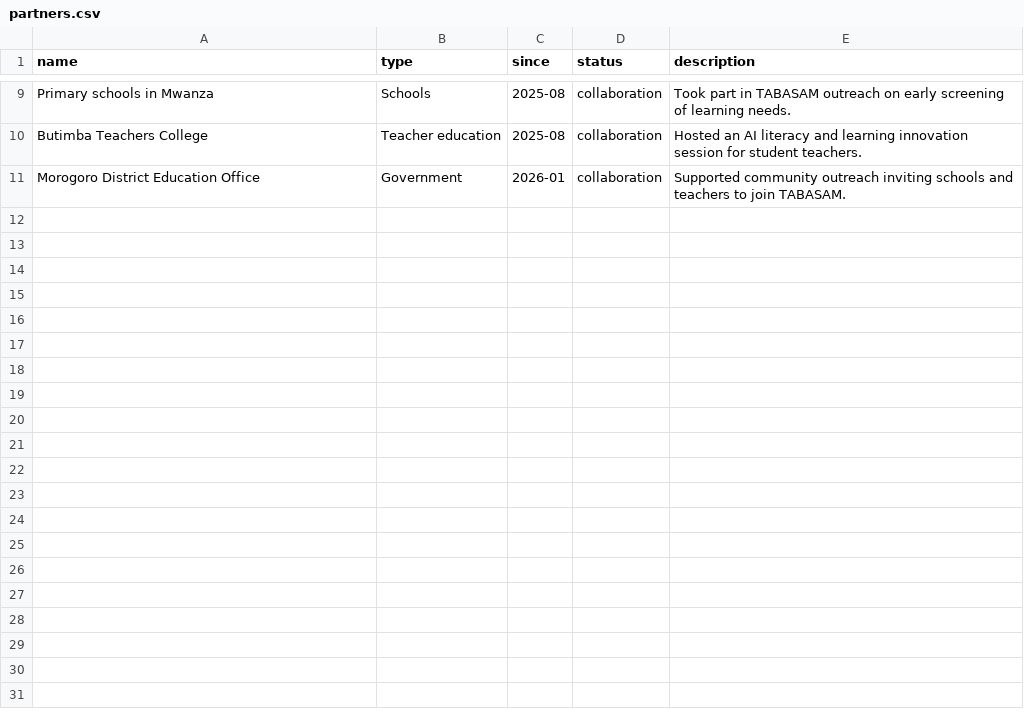
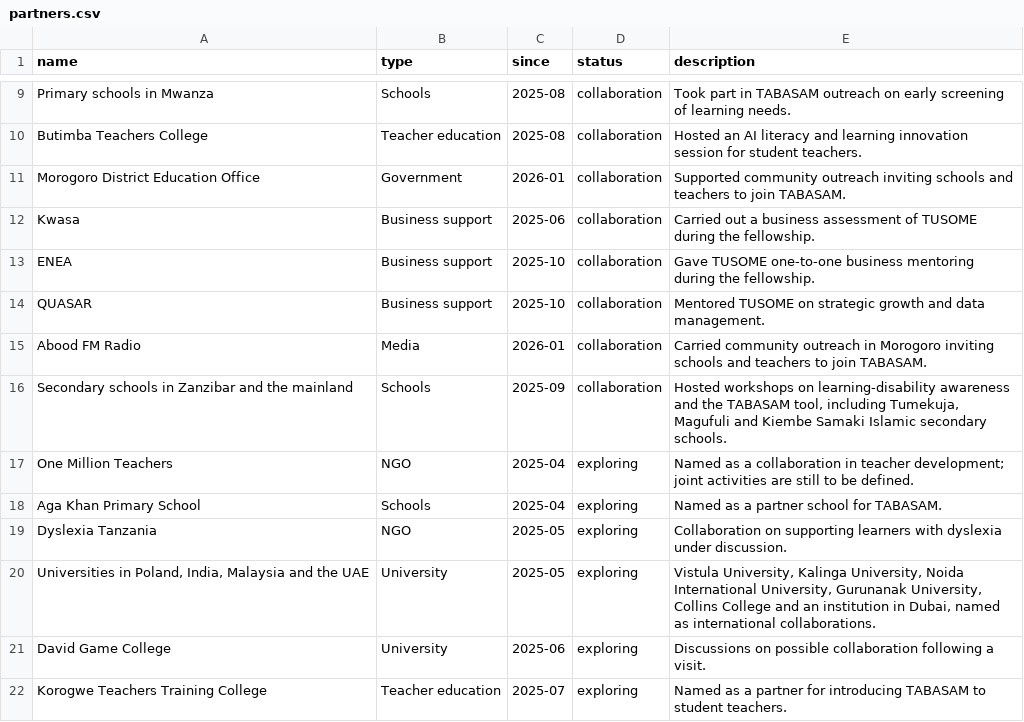
Before and after one commit to tusometechnologies/dashboard, a CSV file: data/partners.csv, drawn as a sheet; only a part is shown, gaps mark what is left out; the diff covers the shown part only; the diff names each change by its address in the sheet, - before the commit and + after, or states it on an @@ line.

```diff
--- a/data/partners.csv
+++ b/data/partners.csv
+row 12: Kwasa | Business support | 2025-06 | collaboration | Carried out a business assessment of TUSOME during the fellowship.
+row 13: ENEA | Business support | 2025-10 | collaboration | Gave TUSOME one-to-one business mentoring during the fellowship.
+row 14: QUASAR | Business support | 2025-10 | collaboration | Mentored TUSOME on strategic growth and data management.
+row 15: Abood FM Radio | Media | 2026-01 | collaboration | Carried community outreach in Morogoro inviting schools and teachers to join TABASAM.
+row 16: Secondary schools in Zanzibar and the mainland | Schools | 2025-09 | collaboration | Hosted workshops on learning-disability awareness and the TABASAM tool, including Tumekuja, Magufuli and Kiembe Samaki Islamic secondary schools.
+row 17: One Million Teachers | NGO | 2025-04 | exploring | Named as a collaboration in teacher development; joint activities are still to be defined.
+row 18: Aga Khan Primary School | Schools | 2025-04 | exploring | Named as a partner school for TABASAM.
+row 19: Dyslexia Tanzania | NGO | 2025-05 | exploring | Collaboration on supporting learners with dyslexia under discussion.
+row 20: Universities in Poland, India, Malaysia and the UAE | University | 2025-05 | exploring | Vistula University, Kalinga University, Noida International University, Gurunanak University, Collins College and an institution in Dubai, named as international collaborations.
+row 21: David Game College | University | 2025-06 | exploring | Discussions on possible collaboration following a visit.
+row 22: Korogwe Teachers Training College | Teacher education | 2025-07 | exploring | Named as a partner for introducing TABASAM to student teachers.
```
Also changed, not shown: 11 added rows and 1 edited cell elsewhere in this file, data/milestones.csv, data/monthly.csv, 4 other files.
